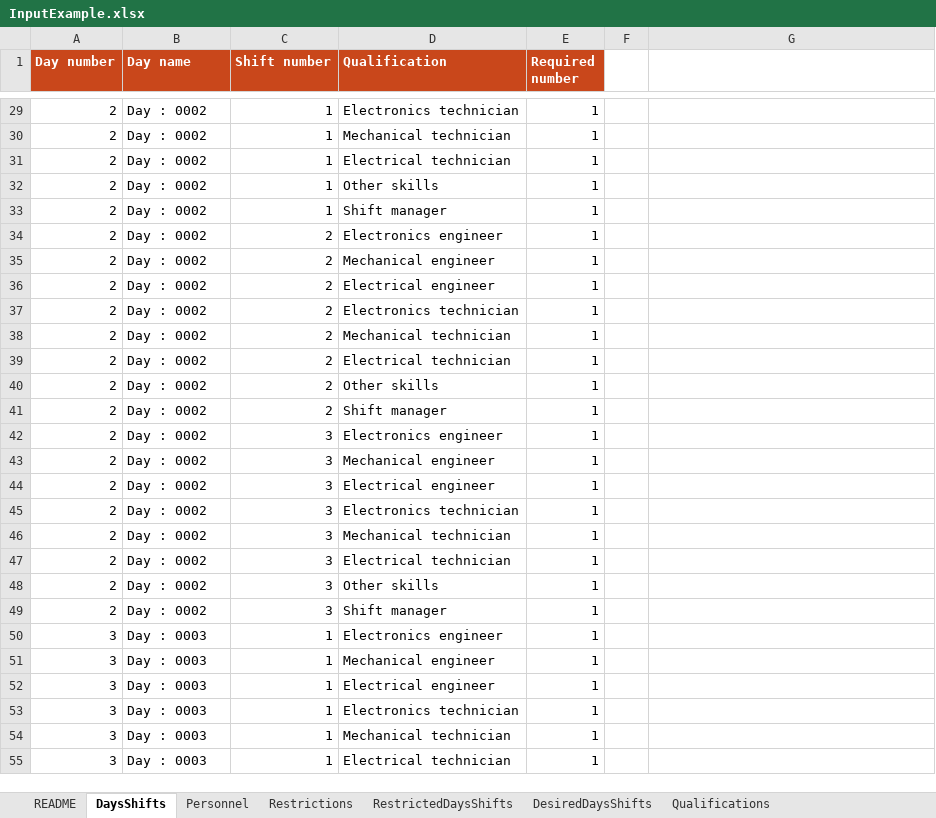
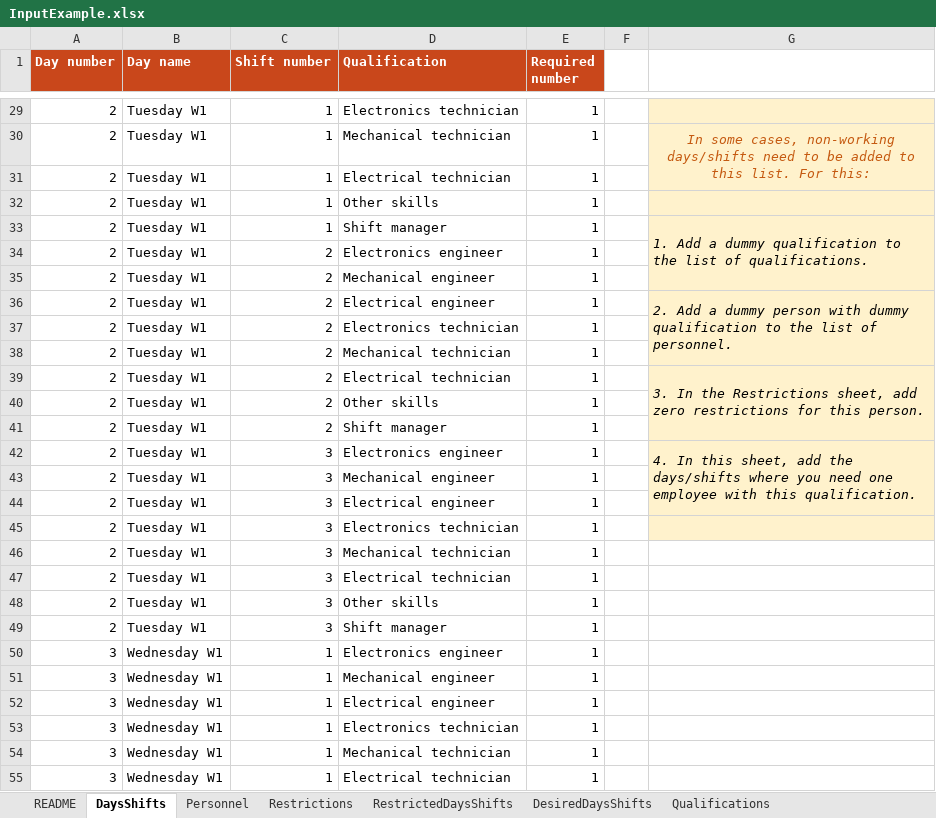
Before and after one commit to Shobb/Roster, an Excel workbook: InputExample.xlsx, sheet DaysShifts, drawn as a sheet; only a part is shown, gaps mark what is left out; values as stored, in another font and other column widths than the file's, no borders; the diff covers the shown part only; the diff names each change by its address in the sheet, - before the commit and + after, or states it on an @@ line.

```diff
--- a/InputExample.xlsx (sheet DaysShifts)
+++ b/InputExample.xlsx (sheet DaysShifts)
-B29:B49 (Day name): Day : 0002
+B29:B49 (Day name): Tuesday W1
-G29:G30 fill: none
+G29:G30 fill: #FFF2CC
-G30: (empty)
+G30: In some cases, non-working days/shifts need to be added to this list. For this:
+G30:G31 merged
-G32:G33 fill: none
+G32:G33 fill: #FFF2CC
-G33: (empty)
+G33: 1. Add a dummy qualification to the list of qualifications.
+G33:G35 merged
-G36: (empty)
+G36: 2. Add a dummy person with dummy qualification to the list of personnel.
-G36 fill: none
+G36 fill: #FFF2CC
+G36:G38 merged
-G39: (empty)
+G39: 3. In the Restrictions sheet, add zero restrictions for this person.
-G39 fill: none
+G39 fill: #FFF2CC
+G39:G41 merged
-G42: (empty)
+G42: 4. In this sheet, add the days/shifts where you need one employee with this qualification.
-G42 fill: none
+G42 fill: #FFF2CC
+G42:G44 merged
-G45 fill: none
+G45 fill: #FFF2CC
-B50:B55 (Day name): Day : 0003
+B50:B55 (Day name): Wednesday W1
```
Also changed, not shown: 213 edited cells elsewhere in this sheet, sheet Result_Example(Assigned), sheet Result_Example(Personnel), sheet Personnel, formulas that keep their value.
